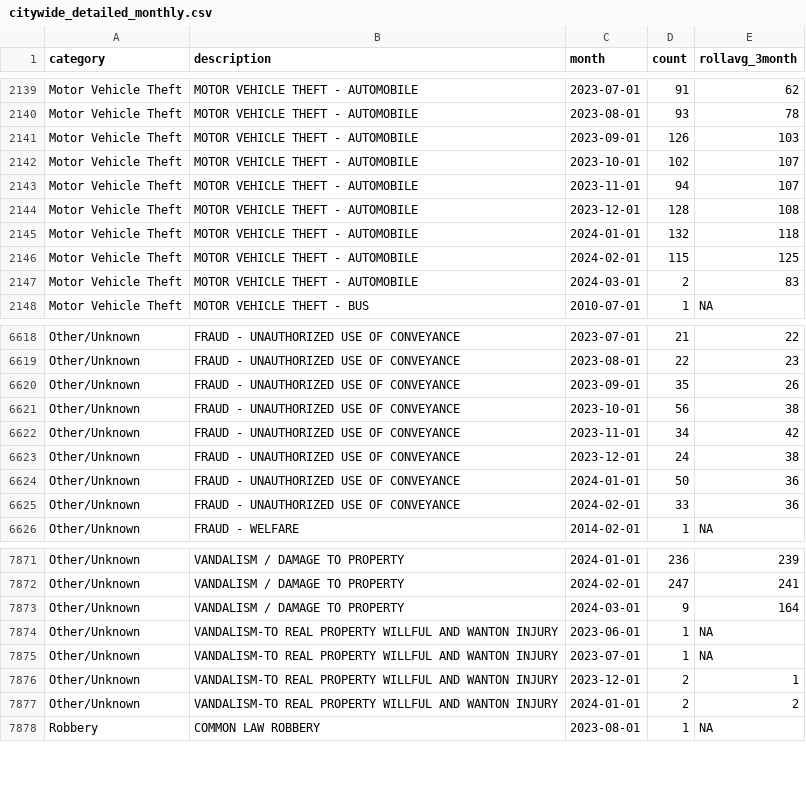
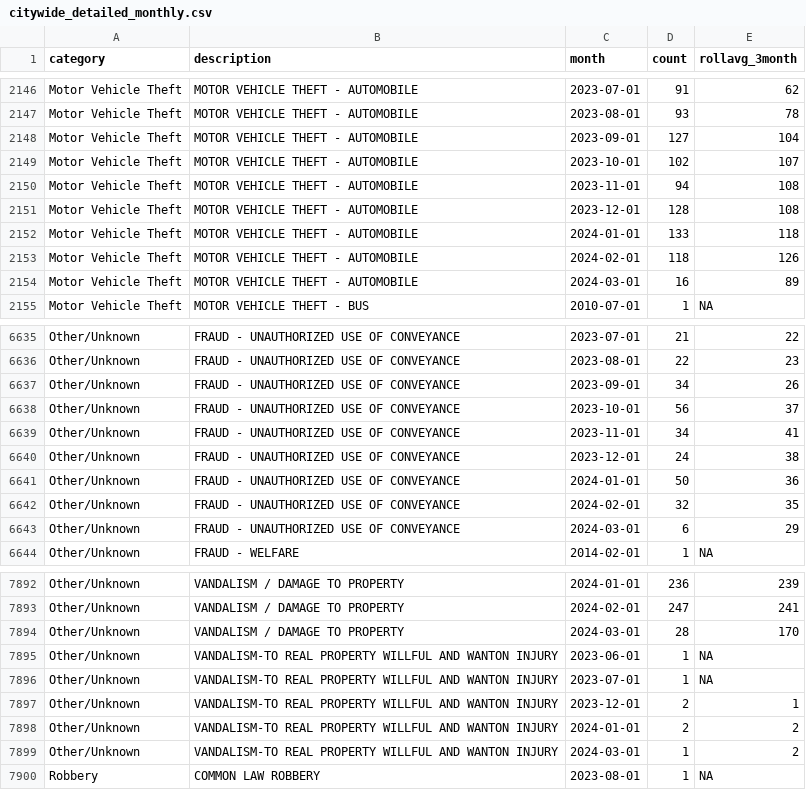
Before and after one commit to abcotvdata/safetytracker_fayetteville, a CSV file: data/output/monthly/citywide_detailed_monthly.csv, drawn as a sheet; only a part is shown, gaps mark what is left out; the diff covers the shown part only.

Commit message:
New crime data collected

```diff
--- a/data/output/monthly/citywide_detailed_monthly.csv
+++ b/data/output/monthly/citywide_detailed_monthly.csv
@@ -2140,9 +2147,9 @@ Motor Vehicle Theft,MOTOR VEHICLE THEFT - AUTOMOBILE,2023-07-01,91,62
 Motor Vehicle Theft,MOTOR VEHICLE THEFT - AUTOMOBILE,2023-08-01,93,78
-Motor Vehicle Theft,MOTOR VEHICLE THEFT - AUTOMOBILE,2023-09-01,126,103
+Motor Vehicle Theft,MOTOR VEHICLE THEFT - AUTOMOBILE,2023-09-01,127,104
 Motor Vehicle Theft,MOTOR VEHICLE THEFT - AUTOMOBILE,2023-10-01,102,107
-Motor Vehicle Theft,MOTOR VEHICLE THEFT - AUTOMOBILE,2023-11-01,94,107
+Motor Vehicle Theft,MOTOR VEHICLE THEFT - AUTOMOBILE,2023-11-01,94,108
 Motor Vehicle Theft,MOTOR VEHICLE THEFT - AUTOMOBILE,2023-12-01,128,108
-Motor Vehicle Theft,MOTOR VEHICLE THEFT - AUTOMOBILE,2024-01-01,132,118
-Motor Vehicle Theft,MOTOR VEHICLE THEFT - AUTOMOBILE,2024-02-01,115,125
-Motor Vehicle Theft,MOTOR VEHICLE THEFT - AUTOMOBILE,2024-03-01,2,83
+Motor Vehicle Theft,MOTOR VEHICLE THEFT - AUTOMOBILE,2024-01-01,133,118
+Motor Vehicle Theft,MOTOR VEHICLE THEFT - AUTOMOBILE,2024-02-01,118,126
+Motor Vehicle Theft,MOTOR VEHICLE THEFT - AUTOMOBILE,2024-03-01,16,89
 Motor Vehicle Theft,MOTOR VEHICLE THEFT - BUS,2010-07-01,1,NA
@@ -6619,8 +6636,9 @@ Other/Unknown,FRAUD - UNAUTHORIZED USE OF CONVEYANCE,2023-07-01,21,22
 Other/Unknown,FRAUD - UNAUTHORIZED USE OF CONVEYANCE,2023-08-01,22,23
-Other/Unknown,FRAUD - UNAUTHORIZED USE OF CONVEYANCE,2023-09-01,35,26
-Other/Unknown,FRAUD - UNAUTHORIZED USE OF CONVEYANCE,2023-10-01,56,38
-Other/Unknown,FRAUD - UNAUTHORIZED USE OF CONVEYANCE,2023-11-01,34,42
+Other/Unknown,FRAUD - UNAUTHORIZED USE OF CONVEYANCE,2023-09-01,34,26
+Other/Unknown,FRAUD - UNAUTHORIZED USE OF CONVEYANCE,2023-10-01,56,37
+Other/Unknown,FRAUD - UNAUTHORIZED USE OF CONVEYANCE,2023-11-01,34,41
 Other/Unknown,FRAUD - UNAUTHORIZED USE OF CONVEYANCE,2023-12-01,24,38
 Other/Unknown,FRAUD - UNAUTHORIZED USE OF CONVEYANCE,2024-01-01,50,36
-Other/Unknown,FRAUD - UNAUTHORIZED USE OF CONVEYANCE,2024-02-01,33,36
+Other/Unknown,FRAUD - UNAUTHORIZED USE OF CONVEYANCE,2024-02-01,32,35
+Other/Unknown,FRAUD - UNAUTHORIZED USE OF CONVEYANCE,2024-03-01,6,29
 Other/Unknown,FRAUD - WELFARE,2014-02-01,1,NA
@@ -7872,3 +7893,3 @@ Other/Unknown,VANDALISM / DAMAGE TO PROPERTY,2024-01-01,236,239
 Other/Unknown,VANDALISM / DAMAGE TO PROPERTY,2024-02-01,247,241
-Other/Unknown,VANDALISM / DAMAGE TO PROPERTY,2024-03-01,9,164
+Other/Unknown,VANDALISM / DAMAGE TO PROPERTY,2024-03-01,28,170
 Other/Unknown,VANDALISM-TO REAL PROPERTY WILLFUL AND WANTON INJURY,2023-06-01,1,NA
@@ -7877,2 +7898,3 @@ Other/Unknown,VANDALISM-TO REAL PROPERTY WILLFUL AND WANTON INJURY,2023-12-01,2,
 Other/Unknown,VANDALISM-TO REAL PROPERTY WILLFUL AND WANTON INJURY,2024-01-01,2,2
+Other/Unknown,VANDALISM-TO REAL PROPERTY WILLFUL AND WANTON INJURY,2024-03-01,1,2
 Robbery,COMMON LAW ROBBERY,2023-08-01,1,NA
```
Also changed, not shown: 25 added rows and 49 edited cells elsewhere in this file, data/output/districts/district_category.csv, data/output/districts/district_detailed.csv, 42 other files.
